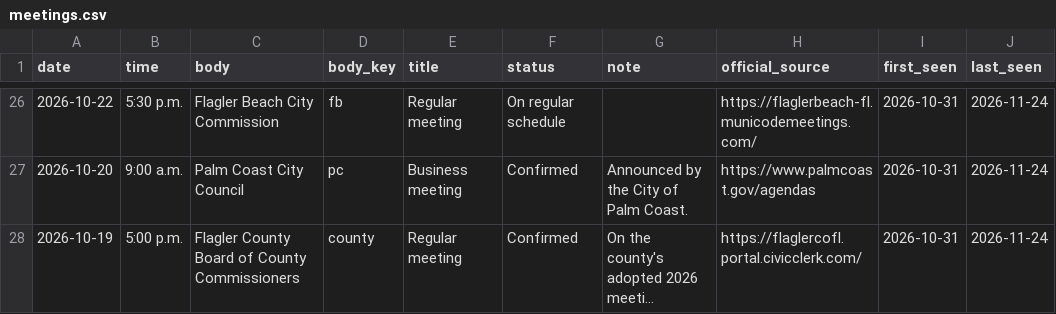
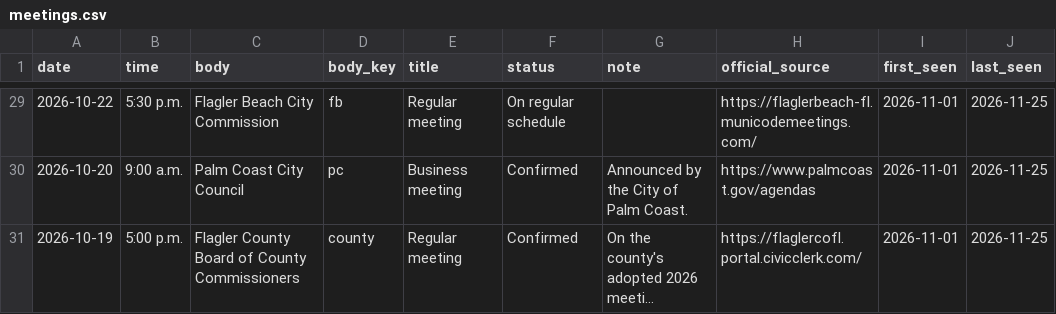
Before and after one commit to FlaglerCoastalEnterprises/publicdocket, a CSV file: public/data/meetings.csv, drawn as a sheet; only a part is shown, gaps mark what is left out; long unchanged cells end in …; addresses are those after the commit; the diff covers the shown part only; the diff names each change by its address in the sheet, - before the commit and + after, or states it on an @@ line.

```diff
--- a/public/data/meetings.csv
+++ b/public/data/meetings.csv
-I29:I31 (first_seen): 2026-10-31
+I29:I31 (first_seen): 2026-11-01
-J29:J31 (last_seen): 2026-11-24
+J29:J31 (last_seen): 2026-11-25
```
Also changed, not shown: 3 added rows and 45 edited cells elsewhere in this file, public/data/bodies.csv, public/data/documents.csv, 4 other files.
